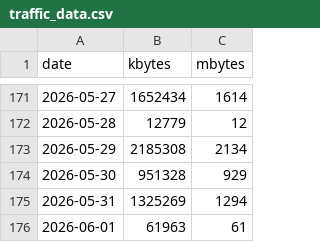
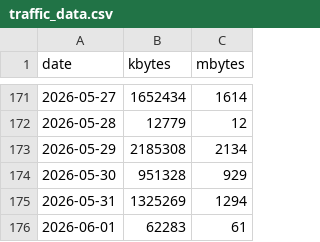
Before and after one commit to lunamoth/blog-traffic-monitor, a CSV file: traffic_data.csv, drawn as a sheet; only a part is shown, gaps mark what is left out.

```diff
--- a/traffic_data.csv
+++ b/traffic_data.csv
@@ -175,2 +175,2 @@ date,kbytes,mbytes
 2026-05-31,1325269,1294
-2026-06-01,61963,61
+2026-06-01,62283,61
```
Also changed, not shown: 1 other file.
